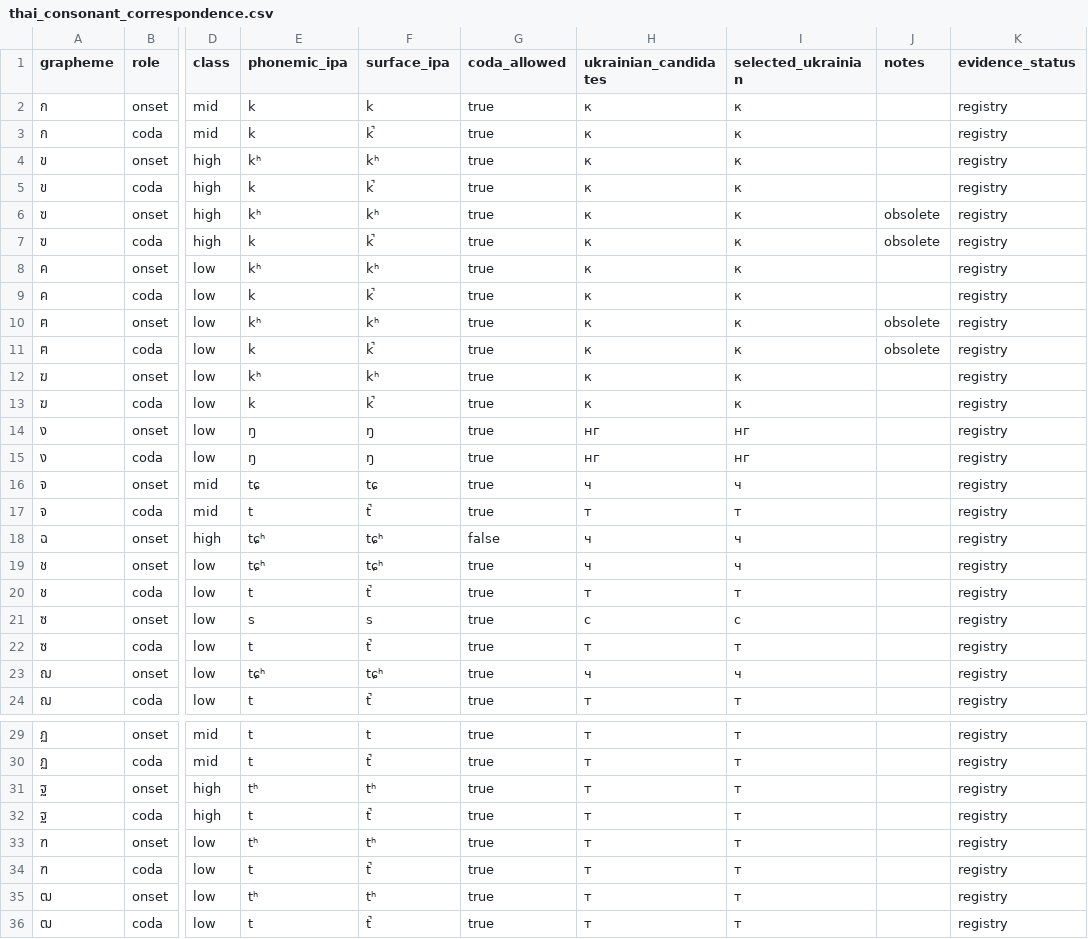
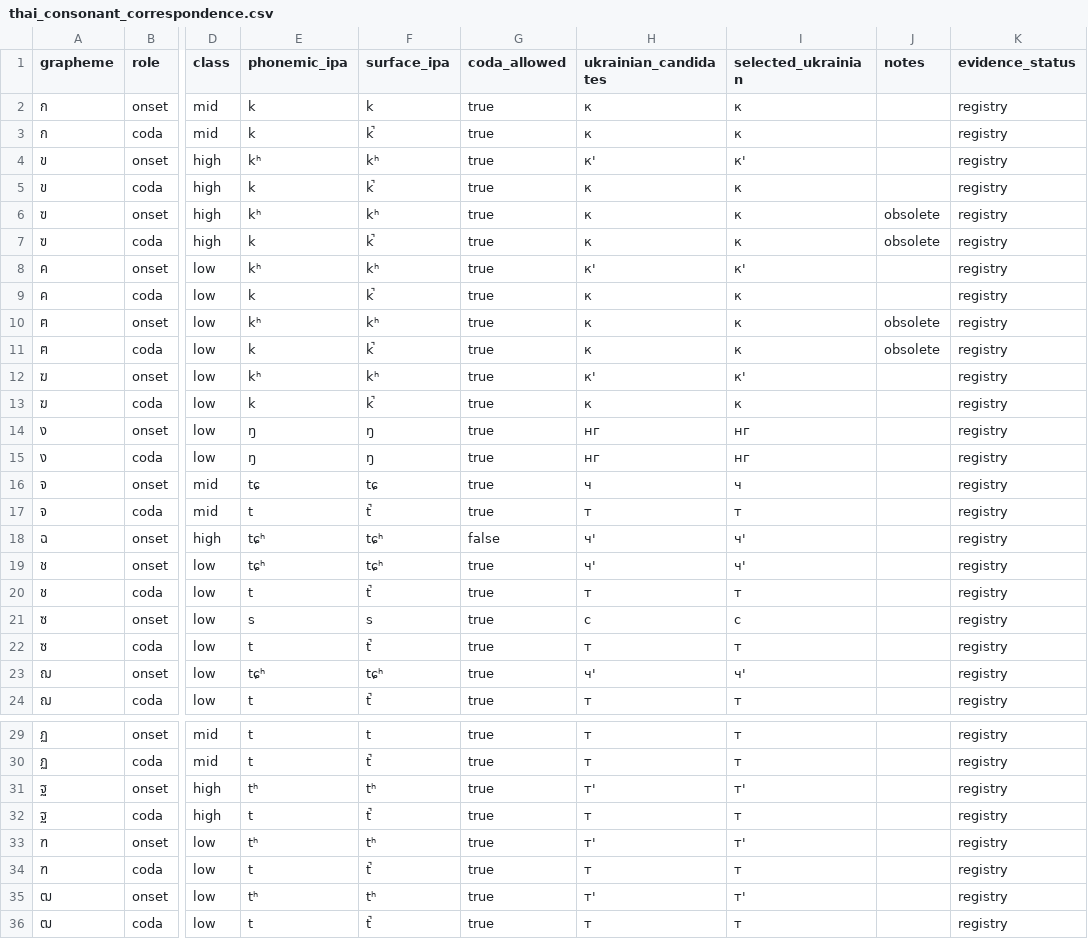
Before and after one commit to ClippyFirst/Thai-Ukrainian-Phonetic-System, a CSV file: data/derived/thai_consonant_correspondence.csv, drawn as a sheet; only a part is shown, gaps mark what is left out; the diff covers the shown part only; the diff names each change by its address in the sheet, - before the commit and + after, or states it on an @@ line.

Commit message:
data: regenerate consonant table for aspiration apostrophe

```diff
--- a/data/derived/thai_consonant_correspondence.csv
+++ b/data/derived/thai_consonant_correspondence.csv
-H4 (ukrainian_candidates): к
+H4 (ukrainian_candidates): к'
-I4 (selected_ukrainian): к
+I4 (selected_ukrainian): к'
-H8 (ukrainian_candidates): к
+H8 (ukrainian_candidates): к'
-I8 (selected_ukrainian): к
+I8 (selected_ukrainian): к'
-H12 (ukrainian_candidates): к
+H12 (ukrainian_candidates): к'
-I12 (selected_ukrainian): к
+I12 (selected_ukrainian): к'
-H18:H19 (ukrainian_candidates): ч
+H18:H19 (ukrainian_candidates): ч'
-I18:I19 (selected_ukrainian): ч
+I18:I19 (selected_ukrainian): ч'
-H23 (ukrainian_candidates): ч
+H23 (ukrainian_candidates): ч'
-I23 (selected_ukrainian): ч
+I23 (selected_ukrainian): ч'
-H31 (ukrainian_candidates): т
+H31 (ukrainian_candidates): т'
-I31 (selected_ukrainian): т
+I31 (selected_ukrainian): т'
-H33 (ukrainian_candidates): т
+H33 (ukrainian_candidates): т'
-I33 (selected_ukrainian): т
+I33 (selected_ukrainian): т'
-H35 (ukrainian_candidates): т
+H35 (ukrainian_candidates): т'
-I35 (selected_ukrainian): т
+I35 (selected_ukrainian): т'
```
Also changed, not shown: 12 edited cells elsewhere in this file.
